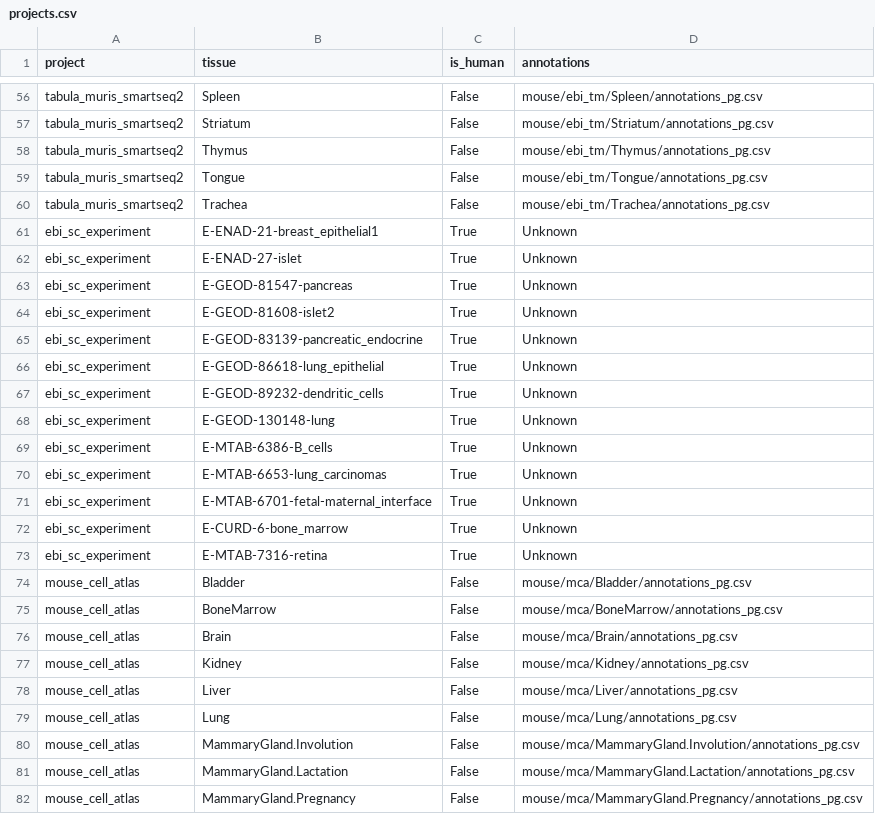
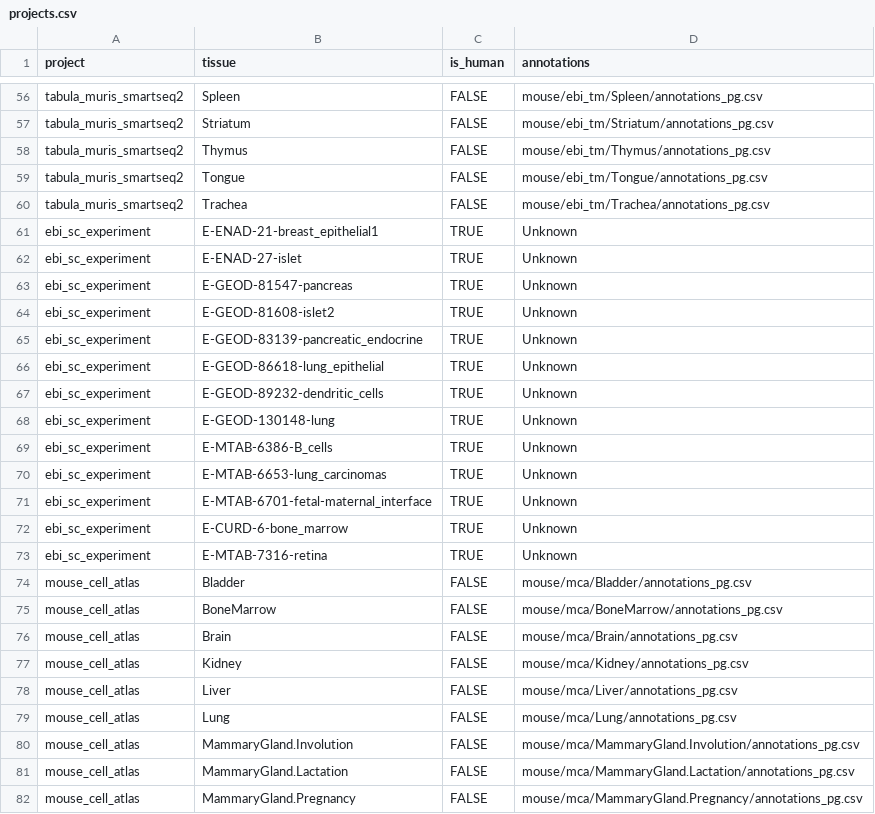
Before and after one commit to ayshwaryas/ddqc, a CSV file: config/read_info/projects.csv, drawn as a sheet; only a part is shown, gaps mark what is left out; the diff covers the shown part only; the diff names each change by its address in the sheet, - before the commit and + after, or states it on an @@ line.

Commit message:
Added support for human blood

```diff
--- a/config/read_info/projects.csv
+++ b/config/read_info/projects.csv
-C56:C60 (is_human): False
+C56:C60 (is_human): FALSE
-C61:C73 (is_human): True
+C61:C73 (is_human): TRUE
-C74:C82 (is_human): False
+C74:C82 (is_human): FALSE
```
Also changed, not shown: 127 edited cells elsewhere in this file, 15 other files.
